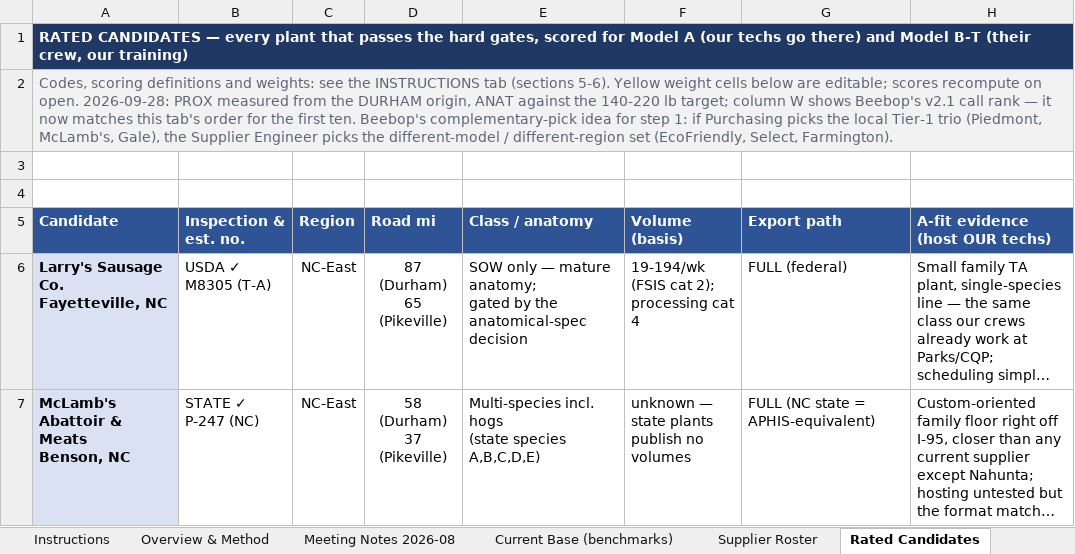
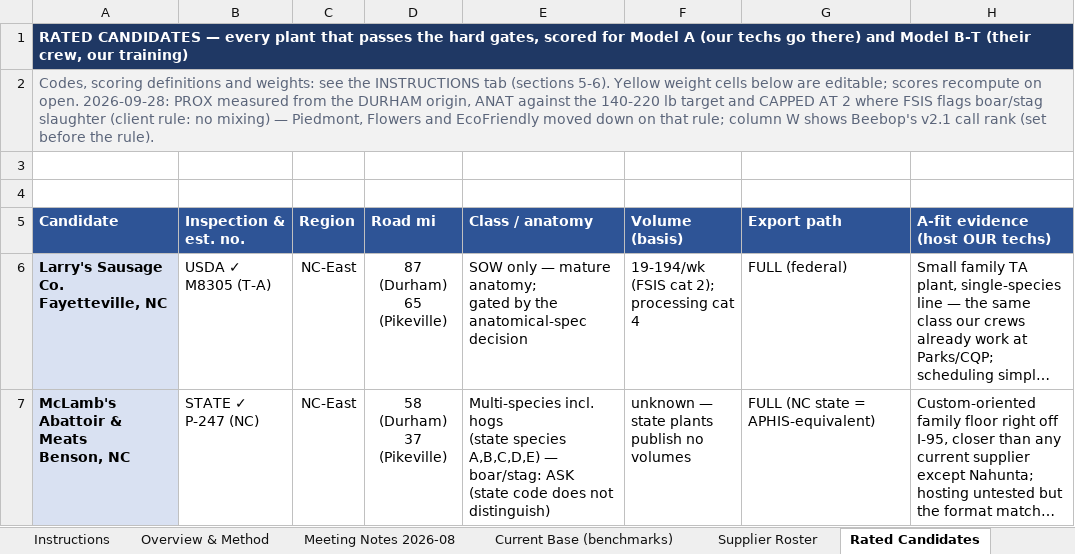
Before and after one commit to naviero1/Claude-Works, an Excel workbook: Tissue Supplier Research/Tissue_Supplier_Study.xlsx, sheet Rated Candidates, drawn as a sheet; only a part is shown; long unchanged cells end in …; values as stored, in another font and other column widths than the file's, no borders; the diff covers the shown part only; the diff names each change by its address in the sheet, - before the commit and + after, or states it on an @@ line.

```diff
--- a/Tissue Supplier Research/Tissue_Supplier_Study.xlsx (sheet Rated Candidates)
+++ b/Tissue Supplier Research/Tissue_Supplier_Study.xlsx (sheet Rated Candidates)
-A2 (Candidate): …140-220 lb target; column W shows Beebop's v2.1 call rank — it now matches this tab's order for the first ten. Beebop's complementary-pick idea for step 1: if Purchasing picks the local Tier-1 trio (Piedmont, McLamb's, Gale), the Supplier Engineer picks the different-model / different-region set (EcoFriendly, Select, Farmington).
+A2 (Candidate): …140-220 lb target and CAPPED AT 2 where FSIS flags boar/stag slaughter (client rule: no mixing) — Piedmont, Flowers and EcoFriendly moved down on that rule; column W shows Beebop's v2.1 call rank (set before the rule).
-E7 (Class / anatomy): …species A,B,C,D,E)
+E7 (Class / anatomy): …species A,B,C,D,E) — boar/stag: ASK (state code does not distinguish)
```
Also changed, not shown: 35 edited cells and cell formats elsewhere in this sheet, sheet Supplier Roster, sheet Sources & Confidence, sheet Instructions, sheet Call Questionnaire, 3 other files.
